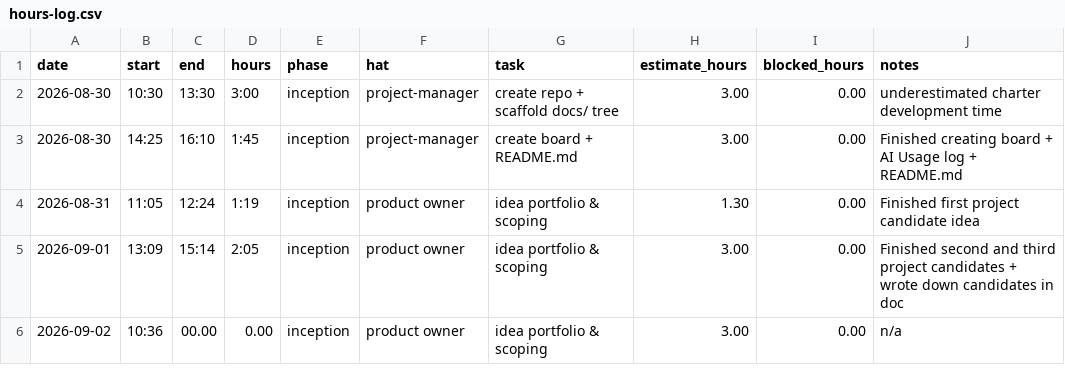
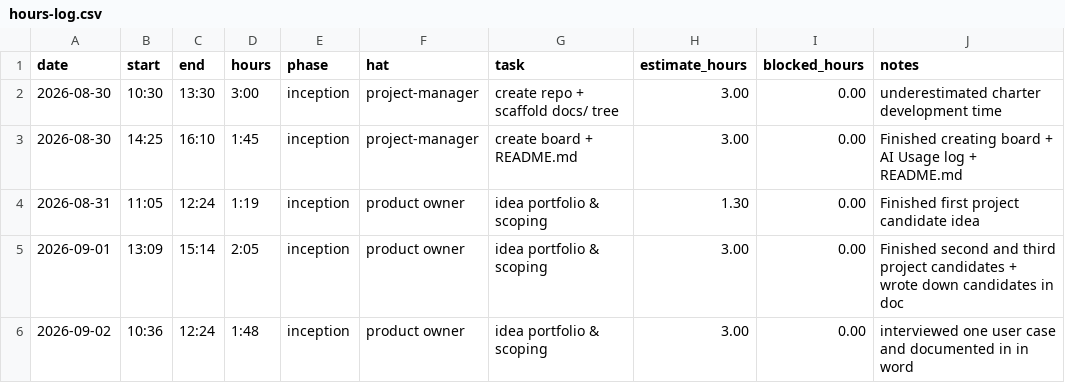
Before and after one commit to lpheng104/Pheng-Capstone2026, a CSV file: docs/hours-log.csv, drawn as a sheet.

Commit message:
Correct end time and add user case interview entry
Updated hours log with corrected end time and added user case interview documentation.

```diff
--- a/docs/hours-log.csv
+++ b/docs/hours-log.csv
@@ -5,2 +5,2 @@ date,start,end,hours,phase,hat,task,estimate_hours,blocked_hours,notes
 2026-09-01,13:09,15:14,2:05,inception,product owner, idea portfolio & scoping, 3.00,0.00, Finished second and third project candidates + wrote down candidates in doc
-2026-09-02,10:36,00.00,0.00,inception,product owner, idea portfolio & scoping, 3.00,0.00, n/a
+2026-09-02,10:36,12:24,1:48,inception,product owner, idea portfolio & scoping, 3.00,0.00, interviewed one user case and documented in in word
```
